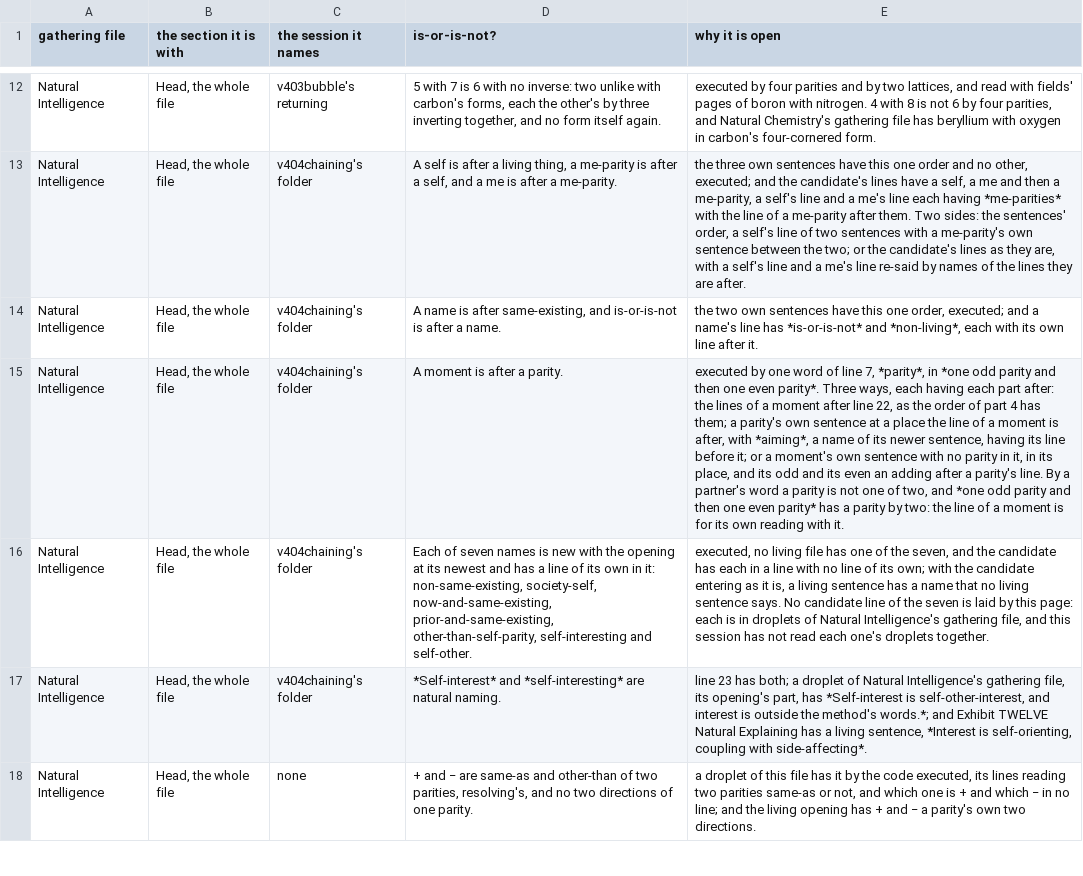
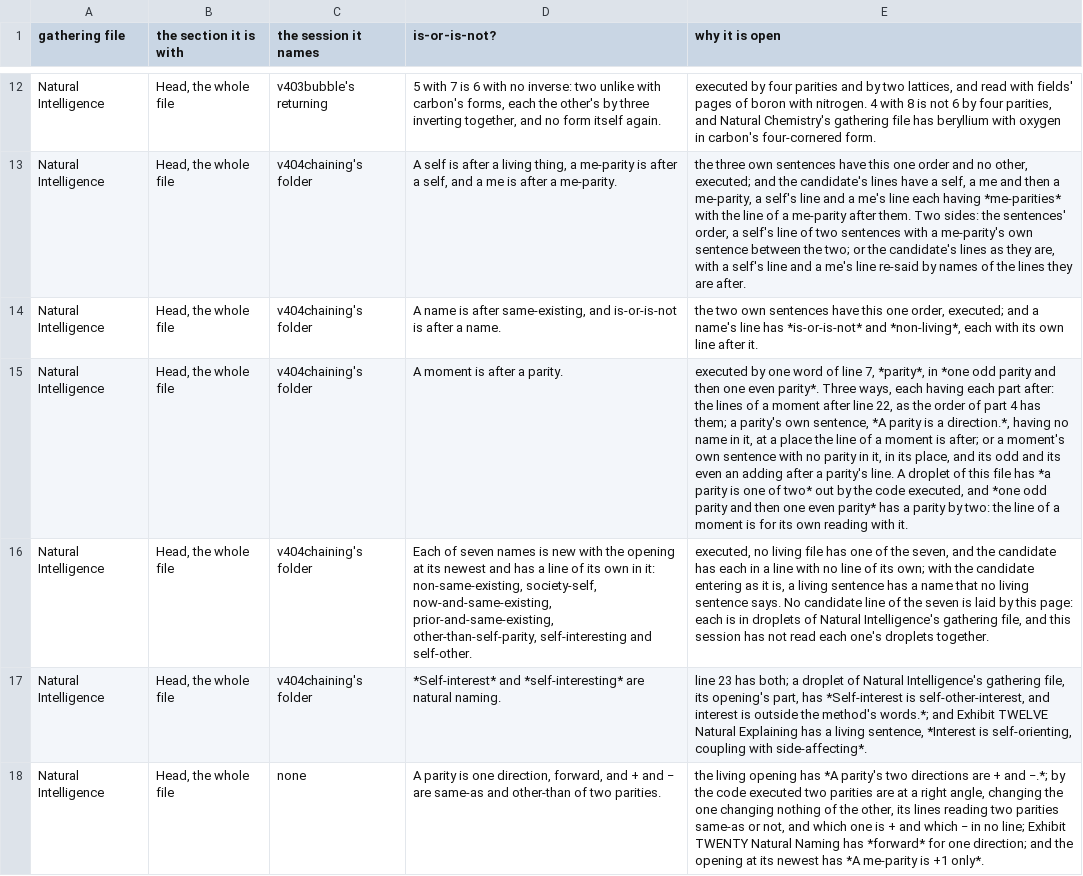
Before and after one commit to chris-j-handel/corus, a CSV file: incoming/v403mgr/Each_is_or_is_not_open.csv, drawn as a sheet; only a part is shown, gaps mark what is left out; the diff covers the shown part only; the diff names each change by its address in the sheet, - before the commit and + after, or states it on an @@ line.

```diff
--- a/incoming/v403mgr/Each_is_or_is_not_open.csv
+++ b/incoming/v403mgr/Each_is_or_is_not_open.csv
-E15 (why it is open): …parity's own sentence at a place the line of a moment is after, with *aiming*, a name of its newer sentence, having its line before it; or a moment's own sentence with no parity in it, in its place, and its odd and its even an adding after a parity's line. By a partner's word a parity is not one of two, and *one…
+E15 (why it is open): …parity's own sentence, *A parity is a direction.*, having no name in it, at a place the line of a moment is after; or a moment's own sentence with no parity in it, in its place, and its odd and its even an adding after a parity's line. A droplet of this file has *a parity is one of two* out by the code executed, and *one…
-D18 (is-or-is-not?): + and − are same-as and other-than of two parities, resolving's, and no two directions of one parity.
+D18 (is-or-is-not?): A parity is one direction, forward, and + and − are same-as and other-than of two parities.
-E18 (why it is open): a droplet of this file has it by the code executed, its lines reading two parities same-as or not, and which one is + and which − in no line; and the living opening has + and − a parity's own two directions.
+E18 (why it is open): the living opening has *A parity's two directions are + and −.*; by the code executed two parities are at a right angle, changing the one changing nothing of the other, its lines reading two parities same-as or not, and which one is + and which − in no line; Exhibit TWENTY Natural Naming has *forward* for one direction; and the opening at its newest has *A me-parity is +1 only*.
```
Also changed, not shown: 3 added rows and 2 edited cells elsewhere in this file, 3 other files.
